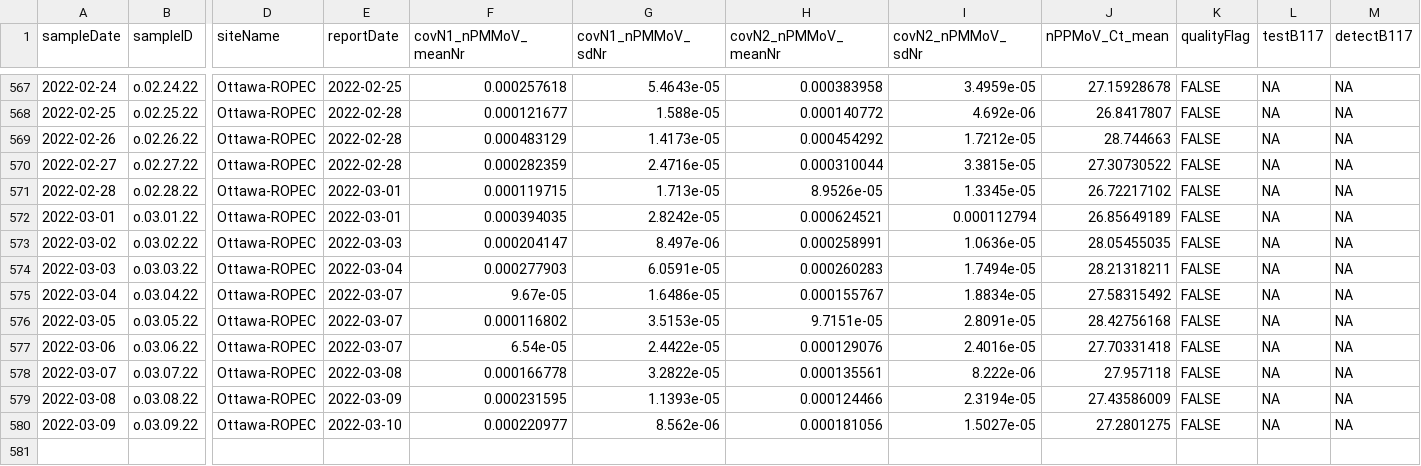
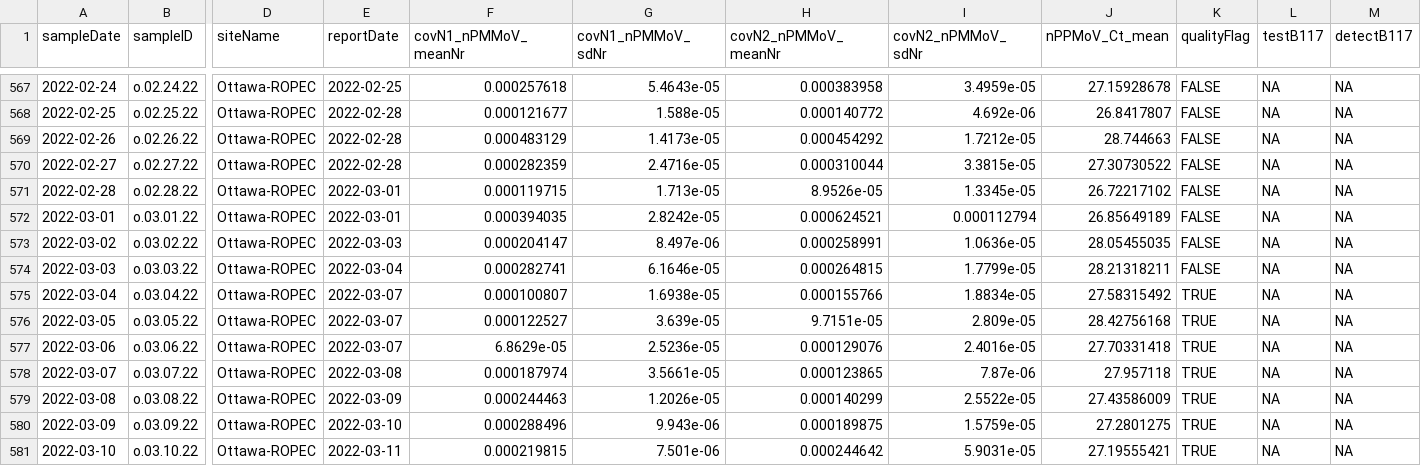
Before and after one commit to Delatolla-lab/PHESD, a CSV file: Wastewater/Ottawa/Data/wastewater_virus.csv, drawn as a sheet; only a part is shown, gaps mark what is left out; rows hold the shown columns only; the diff names each change by its address in the sheet, - before the commit and + after, or states it on an @@ line.

```diff
--- a/Wastewater/Ottawa/Data/wastewater_virus.csv
+++ b/Wastewater/Ottawa/Data/wastewater_virus.csv
-F574 (covN1_nPMMoV_meanNr): 0.000277903
+F574 (covN1_nPMMoV_meanNr): 0.000282741
-G574 (covN1_nPMMoV_sdNr): 6.0591e-05
+G574 (covN1_nPMMoV_sdNr): 6.1646e-05
-H574 (covN2_nPMMoV_meanNr): 0.000260283
+H574 (covN2_nPMMoV_meanNr): 0.000264815
-I574 (covN2_nPMMoV_sdNr): 1.7494e-05
+I574 (covN2_nPMMoV_sdNr): 1.7799e-05
-F575 (covN1_nPMMoV_meanNr): 9.67e-05
+F575 (covN1_nPMMoV_meanNr): 0.000100807
-G575 (covN1_nPMMoV_sdNr): 1.6486e-05
+G575 (covN1_nPMMoV_sdNr): 1.6938e-05
-H575 (covN2_nPMMoV_meanNr): 0.000155767
+H575 (covN2_nPMMoV_meanNr): 0.000155766
-K575:K580 (qualityFlag): FALSE
+K575:K580 (qualityFlag): TRUE
-F576 (covN1_nPMMoV_meanNr): 0.000116802
+F576 (covN1_nPMMoV_meanNr): 0.000122527
-G576 (covN1_nPMMoV_sdNr): 3.5153e-05
+G576 (covN1_nPMMoV_sdNr): 3.639e-05
-I576 (covN2_nPMMoV_sdNr): 2.8091e-05
+I576 (covN2_nPMMoV_sdNr): 2.809e-05
-F577 (covN1_nPMMoV_meanNr): 6.54e-05
+F577 (covN1_nPMMoV_meanNr): 6.8629e-05
-G577 (covN1_nPMMoV_sdNr): 2.4422e-05
+G577 (covN1_nPMMoV_sdNr): 2.5236e-05
-F578 (covN1_nPMMoV_meanNr): 0.000166778
+F578 (covN1_nPMMoV_meanNr): 0.000187974
-G578 (covN1_nPMMoV_sdNr): 3.2822e-05
+G578 (covN1_nPMMoV_sdNr): 3.5661e-05
-H578 (covN2_nPMMoV_meanNr): 0.000135561
+H578 (covN2_nPMMoV_meanNr): 0.000123865
-I578 (covN2_nPMMoV_sdNr): 8.222e-06
+I578 (covN2_nPMMoV_sdNr): 7.87e-06
-F579 (covN1_nPMMoV_meanNr): 0.000231595
+F579 (covN1_nPMMoV_meanNr): 0.000244463
-G579 (covN1_nPMMoV_sdNr): 1.1393e-05
+G579 (covN1_nPMMoV_sdNr): 1.2026e-05
-H579 (covN2_nPMMoV_meanNr): 0.000124466
+H579 (covN2_nPMMoV_meanNr): 0.000140299
-I579 (covN2_nPMMoV_sdNr): 2.3194e-05
+I579 (covN2_nPMMoV_sdNr): 2.5522e-05
-F580 (covN1_nPMMoV_meanNr): 0.000220977
+F580 (covN1_nPMMoV_meanNr): 0.000288496
-G580 (covN1_nPMMoV_sdNr): 8.562e-06
+G580 (covN1_nPMMoV_sdNr): 9.943e-06
-H580 (covN2_nPMMoV_meanNr): 0.000181056
+H580 (covN2_nPMMoV_meanNr): 0.000189875
-I580 (covN2_nPMMoV_sdNr): 1.5027e-05
+I580 (covN2_nPMMoV_sdNr): 1.5759e-05
+row 581: 2022-03-10 | o.03.10.22 | Ottawa-ROPEC | 2022-03-11 | 0.000219815 | 7.501e-06 | 0.000244642 | 5.9031e-05 | 27.19555421 | TRUE | NA | NA
```
Also changed, not shown: Wastewater/Ottawa/Data/wwMeasure.csv.
